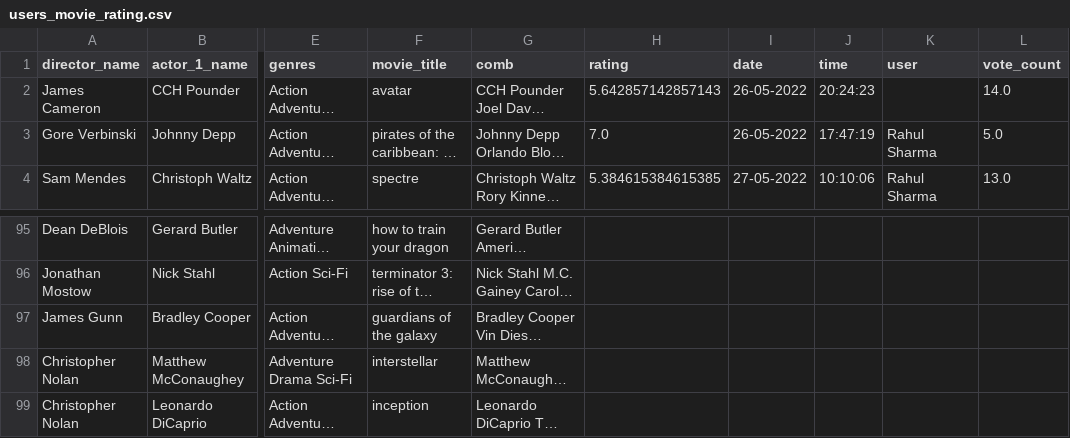
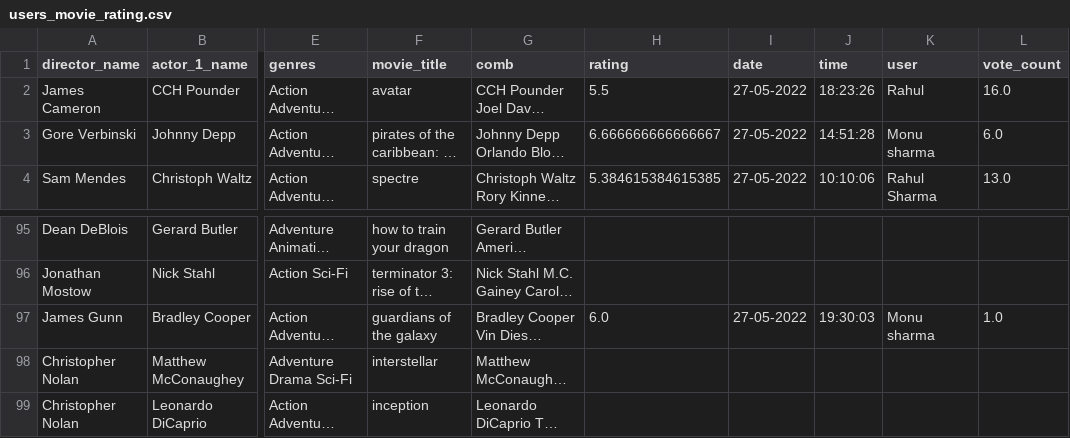
Before and after one commit to The1one1/Movie_Recommendation_System, a CSV file: users_movie_rating.csv, drawn as a sheet; only a part is shown, gaps mark what is left out; long unchanged cells end in …; the diff names each change by its address in the sheet, - before the commit and + after, or states it on an @@ line.

```diff
--- a/users_movie_rating.csv
+++ b/users_movie_rating.csv
-H2 (rating): 5.642857142857143
+H2 (rating): 5.5
-I2:I3 (date): 26-05-2022
+I2:I3 (date): 27-05-2022
-J2 (time): 20:24:23
+J2 (time): 18:23:26
-K2 (user): (empty)
+K2 (user): Rahul
-L2 (vote_count): 14.0
+L2 (vote_count): 16.0
-H3 (rating): 7.0
+H3 (rating): 6.666666666666667
-J3 (time): 17:47:19
+J3 (time): 14:51:28
-K3 (user): Rahul Sharma
+K3 (user): Monu sharma
-L3 (vote_count): 5.0
+L3 (vote_count): 6.0
-H97 (rating): (empty)
+H97 (rating): 6.0
-I97 (date): (empty)
+I97 (date): 27-05-2022
-J97 (time): (empty)
+J97 (time): 19:30:03
-K97 (user): (empty)
+K97 (user): Monu sharma
-L97 (vote_count): (empty)
+L97 (vote_count): 1.0
```
Also changed, not shown: 3 other files.
